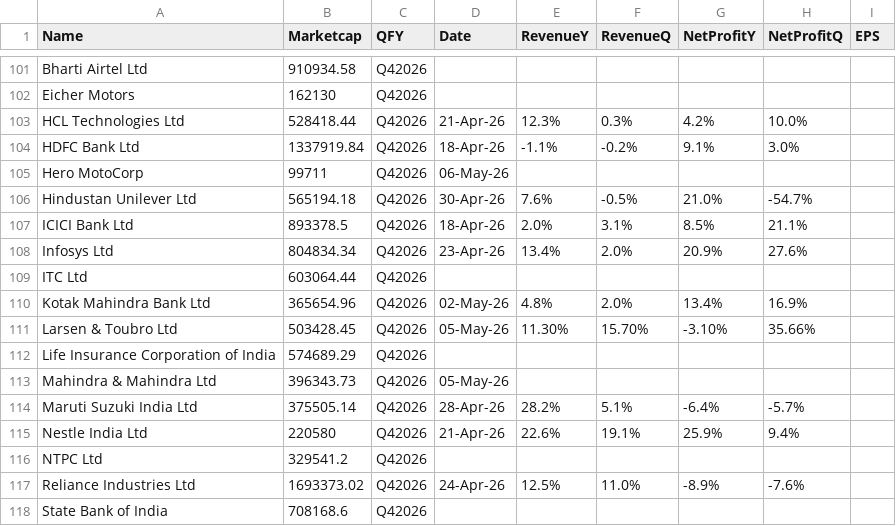
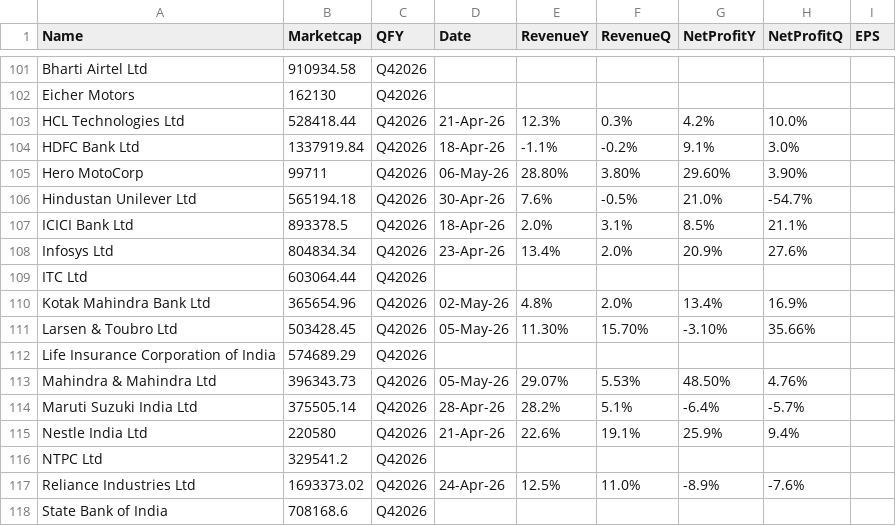
Before and after one commit to locationreviewx/ReviewXwebsite, a CSV file: dataset_q4fy25.csv, drawn as a sheet; only a part is shown, gaps mark what is left out.

Commit message:
Update dataset_q4fy25.csv

```diff
--- a/dataset_q4fy25.csv
+++ b/dataset_q4fy25.csv
@@ -104,3 +104,3 @@ HCL Technologies Ltd,528418.44,Q42026,21-Apr-26,12.3%, 0.3%, 4.2%, 10.0%,
 HDFC Bank Ltd,1337919.84,Q42026,18-Apr-26,-1.1%, -0.2%, 9.1%, 3.0%,
-Hero MotoCorp,99711,Q42026,06-May-26,,,,,
+Hero MotoCorp,99711,Q42026,06-May-26,28.80%,3.80%,29.60%,3.90%,
 Hindustan Unilever Ltd,565194.18,Q42026,30-Apr-26,7.6%, -0.5%, 21.0%, -54.7%,
@@ -112,3 +112,3 @@ Larsen & Toubro Ltd,503428.45,Q42026,05-May-26,11.30%, 15.70%, -3.10%, 35.66%,
 Life Insurance Corporation of India,574689.29,Q42026,,,,,,
-Mahindra & Mahindra Ltd,396343.73,Q42026,05-May-26,,,,,
+Mahindra & Mahindra Ltd,396343.73,Q42026,05-May-26,29.07%,5.53%,48.50%,4.76%,
 Maruti Suzuki India Ltd,375505.14,Q42026,28-Apr-26,28.2%, 5.1%, -6.4%, -5.7%,
```
